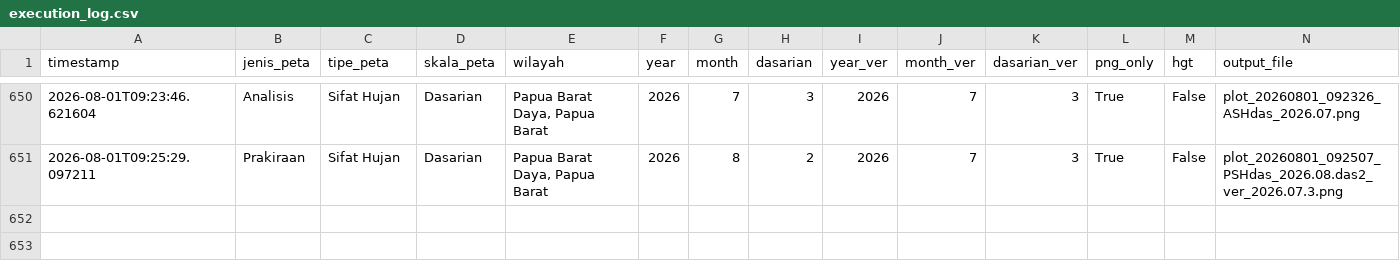
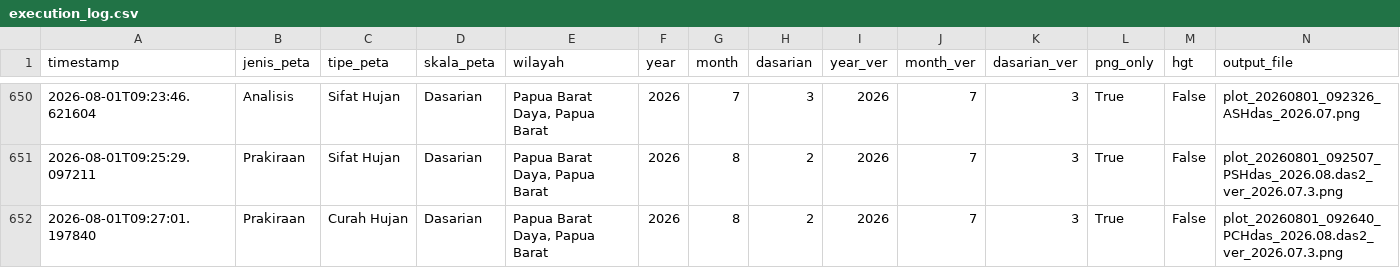
Before and after one commit to nashathur/Create-Map-IDW, a CSV file: execution_log.csv, drawn as a sheet; only a part is shown, gaps mark what is left out; rows hold the shown columns only; the diff names each change by its address in the sheet, - before the commit and + after, or states it on an @@ line.

Commit message:
log: Prakiraan - Curah Hujan - Dasarian (2026-08-01 09:27)

```diff
--- a/execution_log.csv
+++ b/execution_log.csv
+row 652: 2026-08-01T09:27:01.197840 | Prakiraan | Curah Hujan | Dasarian | Papua Barat Daya, Papua Barat | 2026 | 8 | 2 | 2026 | 7 | 3 | True | False | plot_20260801_092640_PCHdas_2026.08.das2_ver_2026.07.3.png
```
